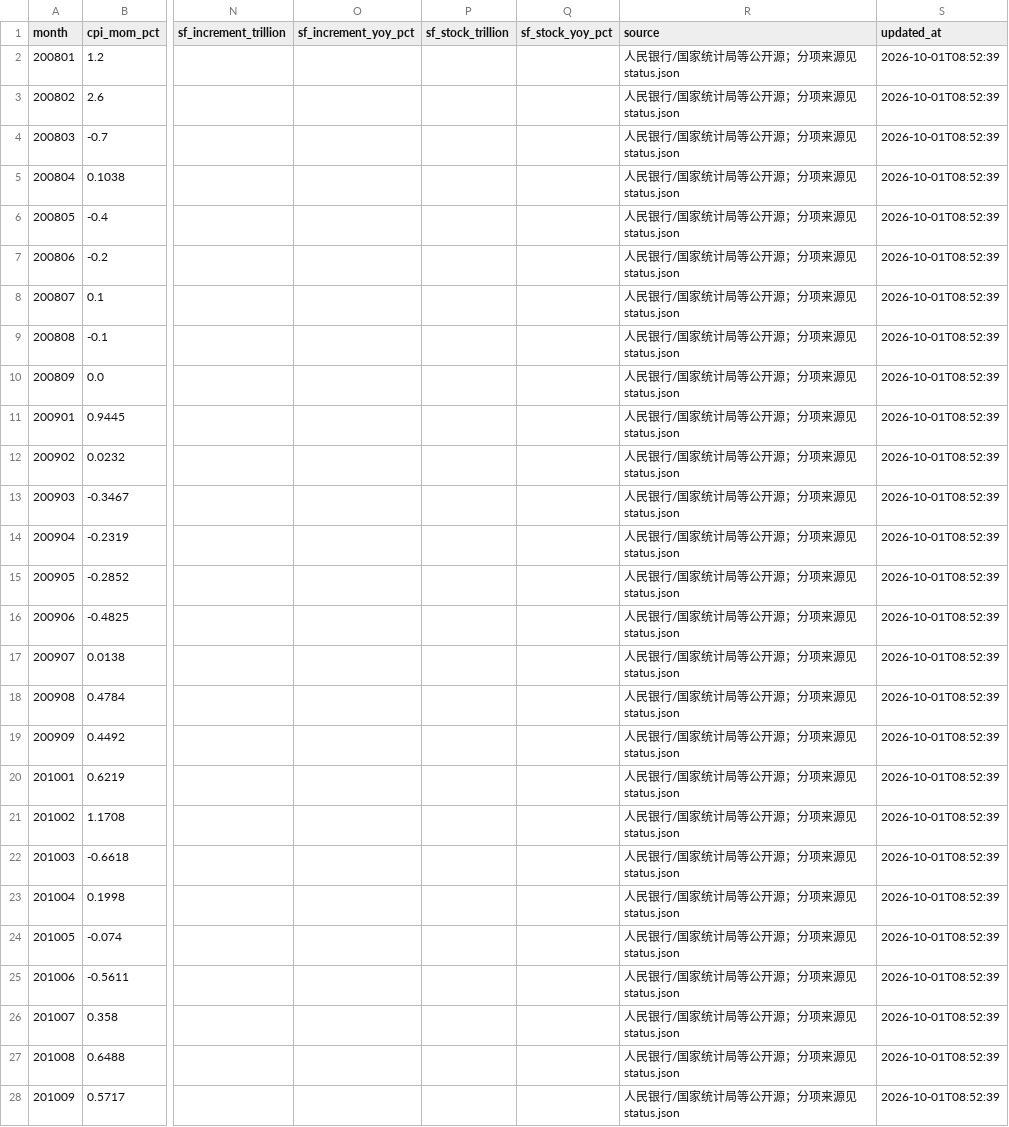
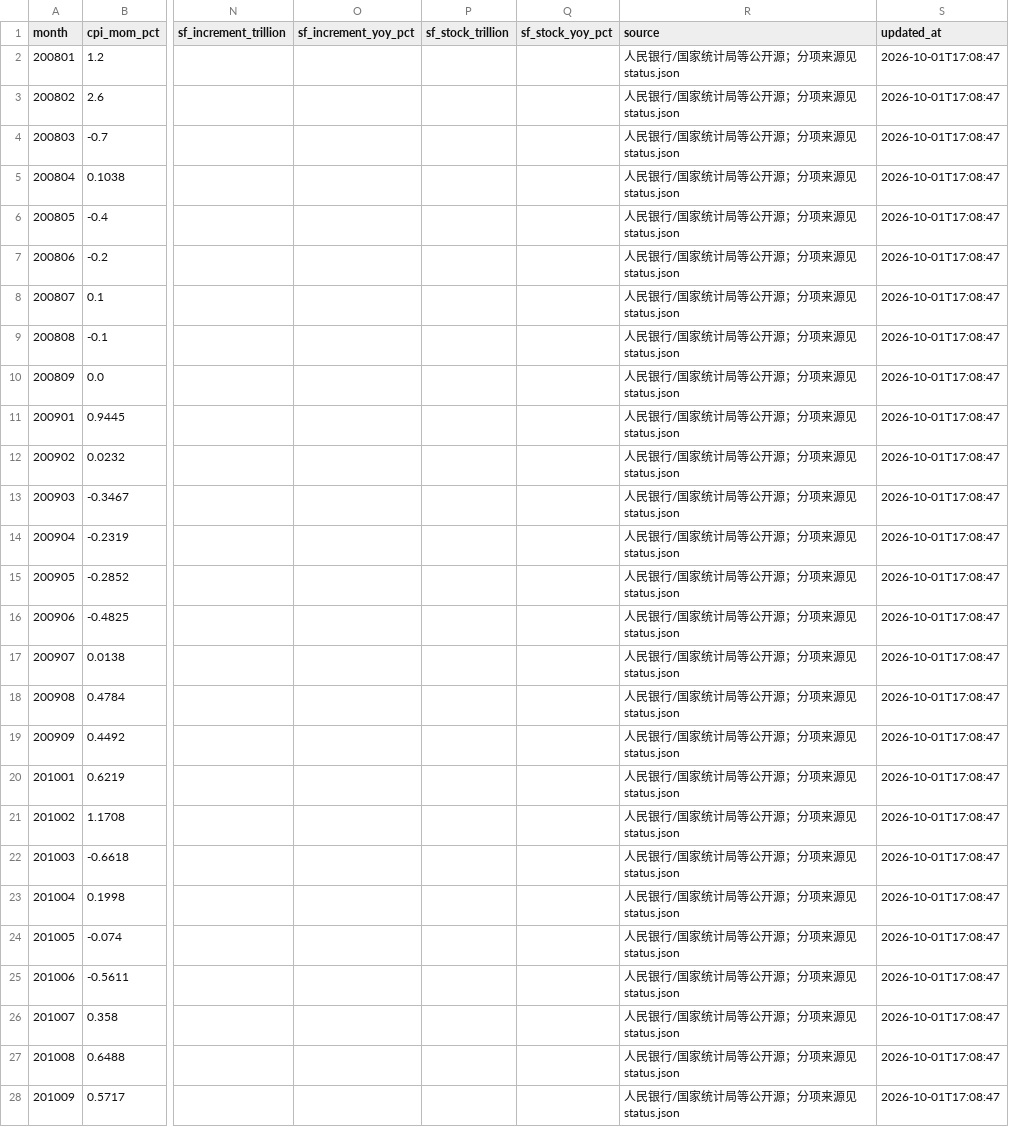
Before and after one commit to yuwxsarah/macroscope-dashboard, a CSV file: data/macro.csv, drawn as a sheet; only a part is shown, gaps mark what is left out; the diff covers the shown part only; the diff names each change by its address in the sheet, - before the commit and + after, or states it on an @@ line.

```diff
--- a/data/macro.csv
+++ b/data/macro.csv
-S2:S28 (updated_at): 2026-10-01T08:52:39
+S2:S28 (updated_at): 2026-10-01T17:08:47
```
Also changed, not shown: 147 edited cells elsewhere in this file, 7 other files.
